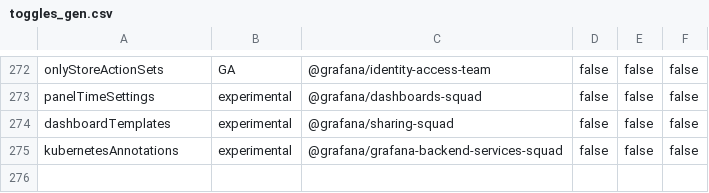
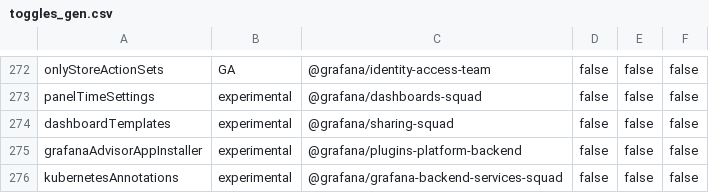
Before and after one commit to hanzoai/dashboards, a CSV file: pkg/services/featuremgmt/toggles_gen.csv, drawn as a sheet; only a part is shown, gaps mark what is left out; the diff names each change by its address in the sheet, - before the commit and + after, or states it on an @@ line.

Commit message:
Advisor: App installer setup (#113525)

```diff
--- a/pkg/services/featuremgmt/toggles_gen.csv
+++ b/pkg/services/featuremgmt/toggles_gen.csv
+row 275: grafanaAdvisorAppInstaller | experimental | @grafana/plugins-platform-backend | false | false | false
```
Also changed, not shown: 24 other files.
